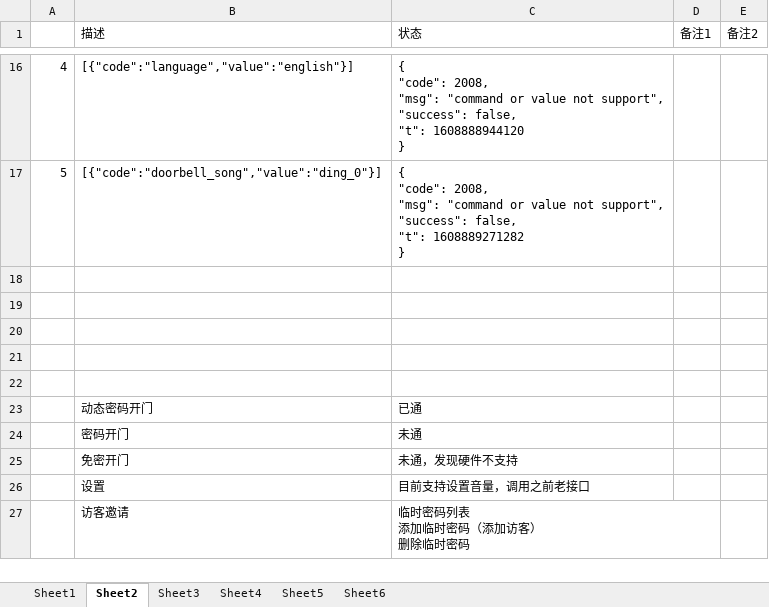
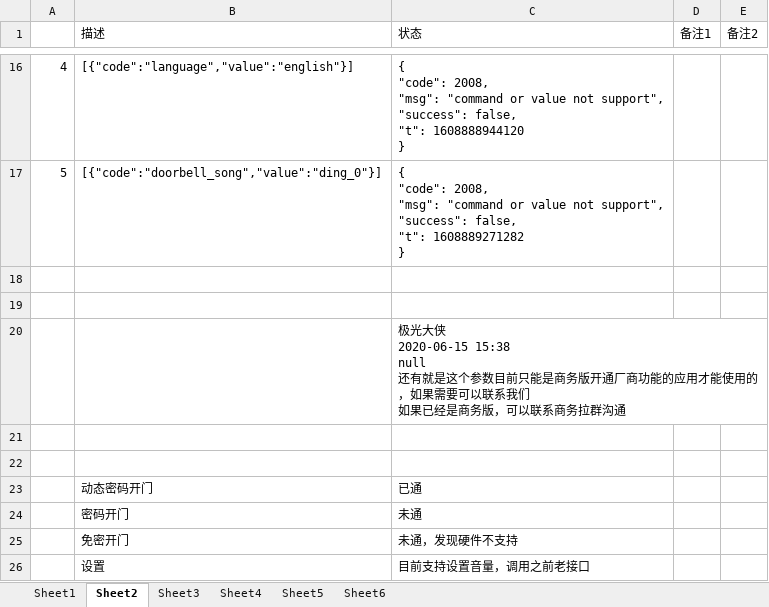
Before and after one commit to monkey123123/concurrentproject, an Excel workbook: reference/记录.xlsx, sheet Sheet2, drawn as a sheet; only a part is shown, gaps mark what is left out; the shorter side is filled out with more unchanged rows; values as stored, in another font and other column widths than the file's, no borders; ↵ is a line break in a cell; the diff names each change by its address in the sheet, - before the commit and + after, or states it on an @@ line.

```diff
--- a/reference/记录.xlsx (sheet Sheet2)
+++ b/reference/记录.xlsx (sheet Sheet2)
-C20 (状态): (empty)
+C20 (状态): 极光大侠 ↵ 2020-06-15 15:38 ↵ null ↵ 还有就是这个参数目前只能是商务版开通厂商功能的应用才能使用的，如果需要可以联系我们 ↵ 如果已经是商务版，可以联系商务拉群沟通
```
Also changed, not shown: reference/Q&A.xlsx, 9 other files.
